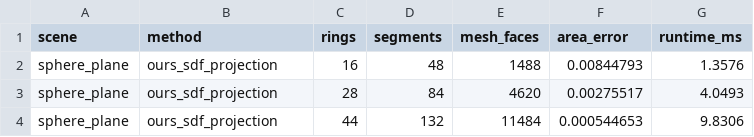
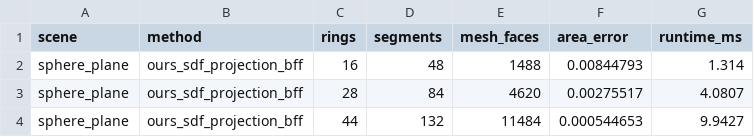
Before and after one commit to W-Moorer/bff-sdf-rigid-pro, a CSV file: results/benchmarks/mesh_resolution_study.csv, drawn as a sheet.

```diff
--- a/results/benchmarks/mesh_resolution_study.csv
+++ b/results/benchmarks/mesh_resolution_study.csv
@@ -1,4 +1,4 @@
 scene,method,rings,segments,mesh_faces,area_error,runtime_ms
-sphere_plane,ours_sdf_projection,16,48,1488,0.00844793,1.3576
-sphere_plane,ours_sdf_projection,28,84,4620,0.00275517,4.0493
-sphere_plane,ours_sdf_projection,44,132,11484,0.000544653,9.8306
+sphere_plane,ours_sdf_projection_bff,16,48,1488,0.00844793,1.314
+sphere_plane,ours_sdf_projection_bff,28,84,4620,0.00275517,4.0807
+sphere_plane,ours_sdf_projection_bff,44,132,11484,0.000544653,9.9427
```
Also changed, not shown: results/benchmarks/ablation.csv, results/benchmarks/accuracy.csv, 20 other files.
